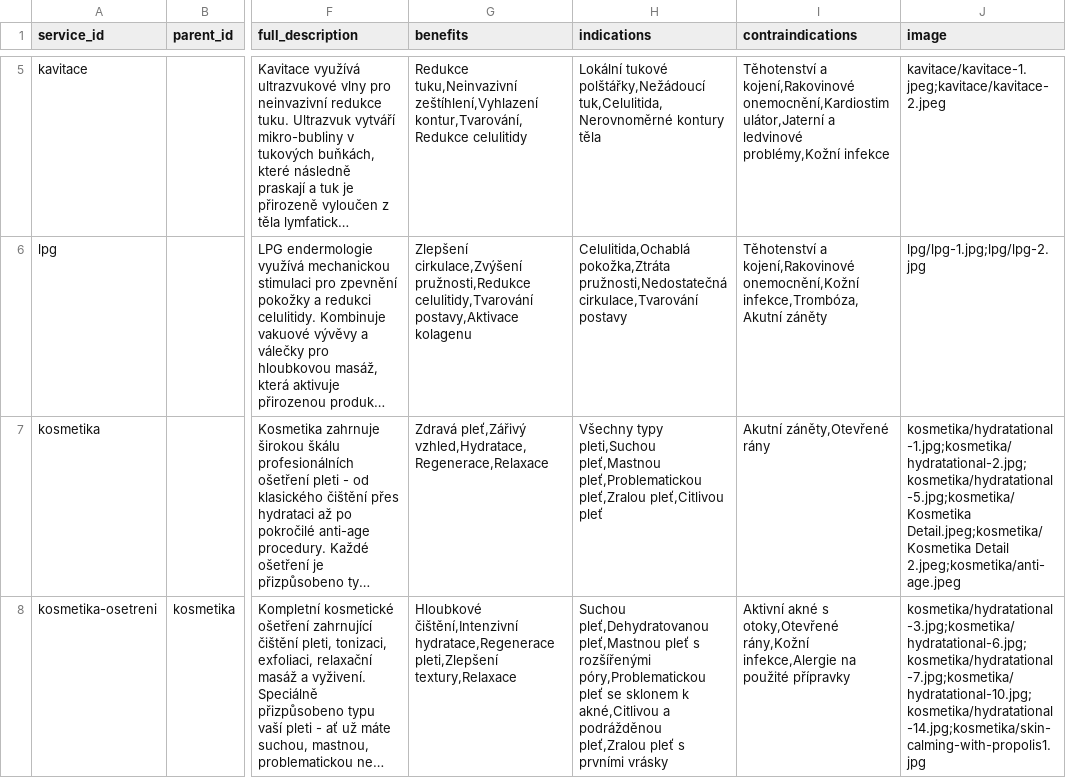
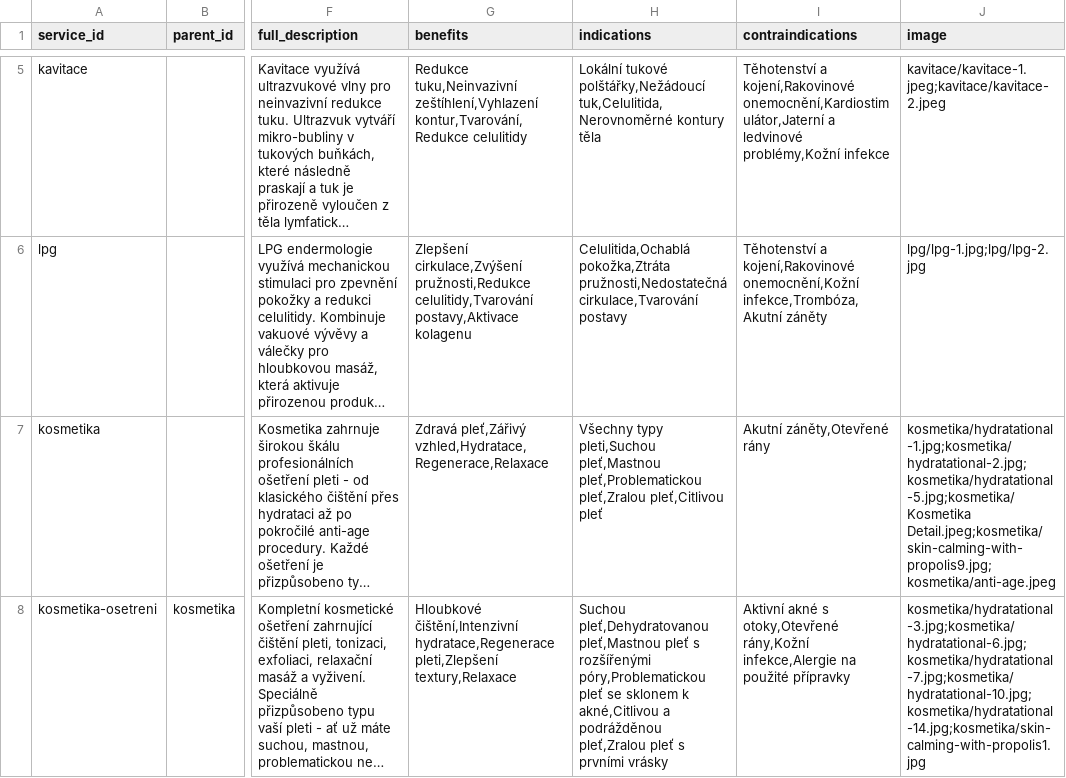
Before and after one commit to yung988/sw-bun, a CSV file: public/services/pricelist_updated - services.csv, drawn as a sheet; only a part is shown, gaps mark what is left out; long unchanged cells end in …; the diff covers the shown part only; the diff names each change by its address in the sheet, - before the commit and + after, or states it on an @@ line.

```diff
--- a/public/services/pricelist_updated - services.csv
+++ b/public/services/pricelist_updated - services.csv
-J7 (image): kosmetika/hydratational-1.jpg;kosmetika/hydratational-2.jpg;kosmetika/hydratational-5.jpg;kosmetika/Kosmetika Detail.jpeg;kosmetika/Kosmetika Detail 2.jpeg;kosmetika/anti-age.jpeg
+J7 (image): kosmetika/hydratational-1.jpg;kosmetika/hydratational-2.jpg;kosmetika/hydratational-5.jpg;kosmetika/Kosmetika Detail.jpeg;kosmetika/skin-calming-with-propolis9.jpg;kosmetika/anti-age.jpeg
```
Also changed, not shown: 1 edited cell elsewhere in this file, 8 other files.
